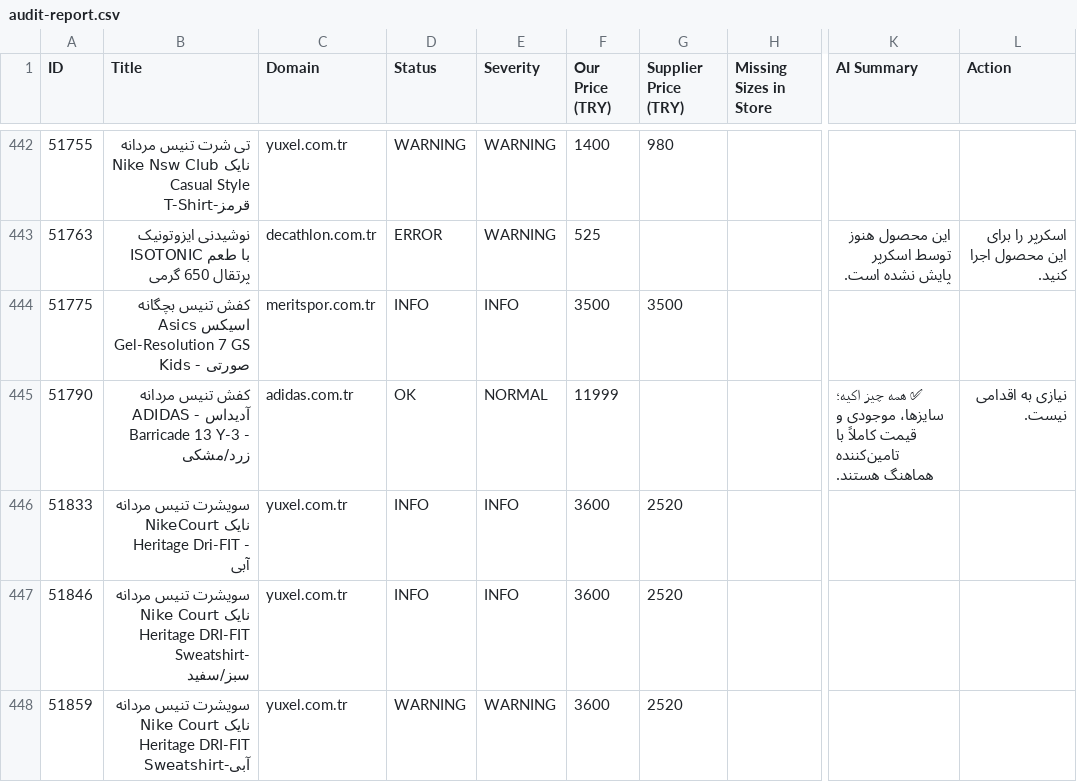
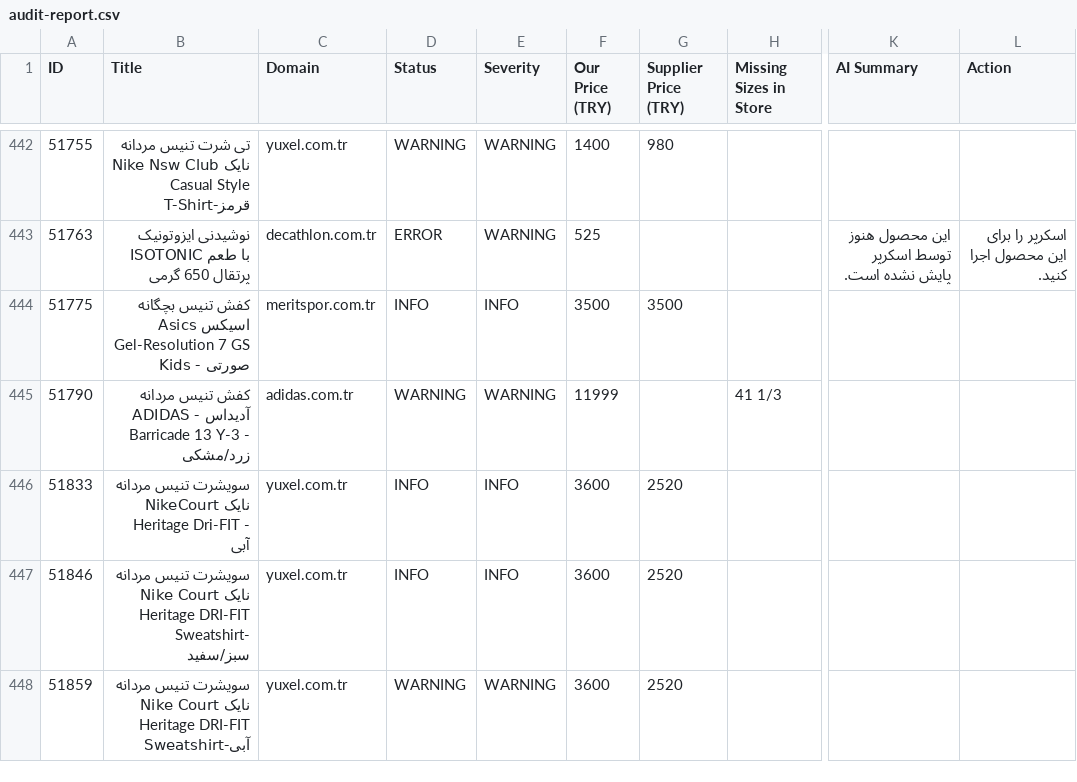
Before and after one commit to mehranyavari/woocommerce-stock-scraper, a CSV file: output/audit-report.csv, drawn as a sheet; only a part is shown, gaps mark what is left out; the diff covers the shown part only; the diff names each change by its address in the sheet, - before the commit and + after, or states it on an @@ line.

```diff
--- a/output/audit-report.csv
+++ b/output/audit-report.csv
-D445 (Status): OK
+D445 (Status): WARNING
-E445 (Severity): NORMAL
+E445 (Severity): WARNING
-H445 (Missing Sizes in Store): (empty)
+H445 (Missing Sizes in Store): 41 1/3
-K445 (AI Summary): ✅ همه چیز اکیه؛ سایزها، موجودی و قیمت کاملاً با تامین‌کننده هماهنگ هستند.
+K445 (AI Summary): (empty)
-L445 (Action): نیازی به اقدامی نیست.
+L445 (Action): (empty)
```
Also changed, not shown: 62 edited cells elsewhere in this file, 11 other files.
